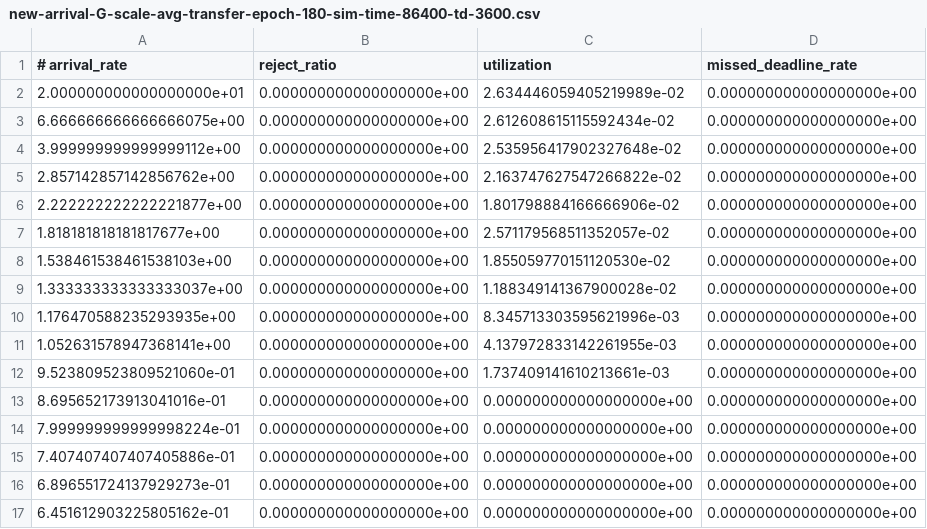
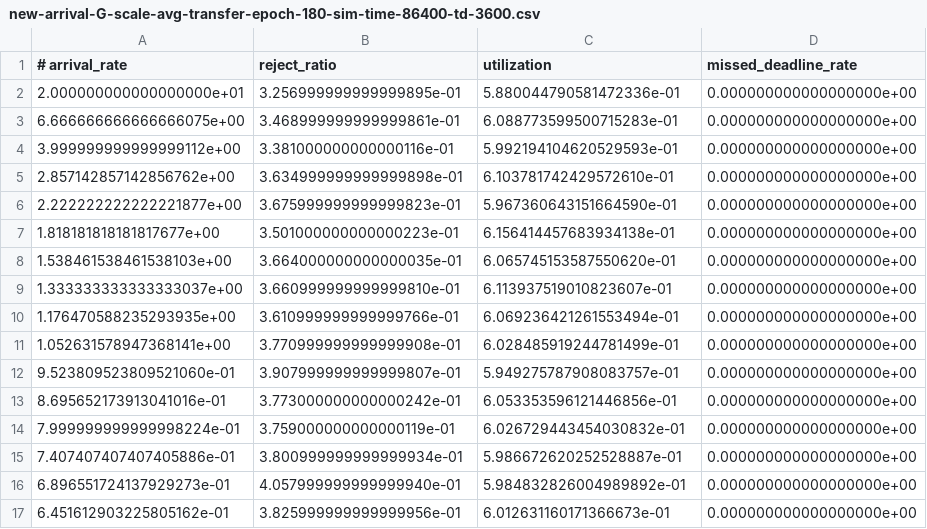
Before and after one commit to FatmaUVA/flow-level-simulator-calibers, a CSV file: FGCS-results/avg-transfer-exp-100/results-new-fixed-sjf-ver-1/new-arrival-G-scale-avg-transfer-epoch-180-sim-time-86400-td-3600.csv, drawn as a sheet.

Commit message:
add results

```diff
--- a/FGCS-results/avg-transfer-exp-100/results-new-fixed-sjf-ver-1/new-arrival-G-scale-avg-transfer-epoch-180-sim-time-86400-td-3600.csv
+++ b/FGCS-results/avg-transfer-exp-100/results-new-fixed-sjf-ver-1/new-arrival-G-scale-avg-transfer-epoch-180-sim-time-86400-td-3600.csv
@@ -1,17 +1,17 @@
 # arrival_rate,reject_ratio,utilization,missed_deadline_rate
-2.000000000000000000e+01,0.000000000000000000e+00,2.634446059405219989e-02,0.000000000000000000e+00
-6.666666666666666075e+00,0.000000000000000000e+00,2.612608615115592434e-02,0.000000000000000000e+00
-3.999999999999999112e+00,0.000000000000000000e+00,2.535956417902327648e-02,0.000000000000000000e+00
-2.857142857142856762e+00,0.000000000000000000e+00,2.163747627547266822e-02,0.000000000000000000e+00
-2.222222222222221877e+00,0.000000000000000000e+00,1.801798884166666906e-02,0.000000000000000000e+00
-1.818181818181817677e+00,0.000000000000000000e+00,2.571179568511352057e-02,0.000000000000000000e+00
-1.538461538461538103e+00,0.000000000000000000e+00,1.855059770151120530e-02,0.000000000000000000e+00
-1.333333333333333037e+00,0.000000000000000000e+00,1.188349141367900028e-02,0.000000000000000000e+00
-1.176470588235293935e+00,0.000000000000000000e+00,8.345713303595621996e-03,0.000000000000000000e+00
-1.052631578947368141e+00,0.000000000000000000e+00,4.137972833142261955e-03,0.000000000000000000e+00
-9.523809523809521060e-01,0.000000000000000000e+00,1.737409141610213661e-03,0.000000000000000000e+00
-8.695652173913041016e-01,0.000000000000000000e+00,0.000000000000000000e+00,0.000000000000000000e+00
-7.999999999999998224e-01,0.000000000000000000e+00,0.000000000000000000e+00,0.000000000000000000e+00
-7.407407407407405886e-01,0.000000000000000000e+00,0.000000000000000000e+00,0.000000000000000000e+00
-6.896551724137929273e-01,0.000000000000000000e+00,0.000000000000000000e+00,0.000000000000000000e+00
-6.451612903225805162e-01,0.000000000000000000e+00,0.000000000000000000e+00,0.000000000000000000e+00
+2.000000000000000000e+01,3.256999999999999895e-01,5.880044790581472336e-01,0.000000000000000000e+00
+6.666666666666666075e+00,3.468999999999999861e-01,6.088773599500715283e-01,0.000000000000000000e+00
+3.999999999999999112e+00,3.381000000000000116e-01,5.992194104620529593e-01,0.000000000000000000e+00
+2.857142857142856762e+00,3.634999999999999898e-01,6.103781742429572610e-01,0.000000000000000000e+00
+2.222222222222221877e+00,3.675999999999999823e-01,5.967360643151664590e-01,0.000000000000000000e+00
+1.818181818181817677e+00,3.501000000000000223e-01,6.156414457683934138e-01,0.000000000000000000e+00
+1.538461538461538103e+00,3.664000000000000035e-01,6.065745153587550620e-01,0.000000000000000000e+00
+1.333333333333333037e+00,3.660999999999999810e-01,6.113937519010823607e-01,0.000000000000000000e+00
+1.176470588235293935e+00,3.610999999999999766e-01,6.069236421261553494e-01,0.000000000000000000e+00
+1.052631578947368141e+00,3.770999999999999908e-01,6.028485919244781499e-01,0.000000000000000000e+00
+9.523809523809521060e-01,3.907999999999999807e-01,5.949275787908083757e-01,0.000000000000000000e+00
+8.695652173913041016e-01,3.773000000000000242e-01,6.053353596121446856e-01,0.000000000000000000e+00
+7.999999999999998224e-01,3.759000000000000119e-01,6.026729443454030832e-01,0.000000000000000000e+00
+7.407407407407405886e-01,3.800999999999999934e-01,5.986672620252528887e-01,0.000000000000000000e+00
+6.896551724137929273e-01,4.057999999999999940e-01,5.984832826004989892e-01,0.000000000000000000e+00
+6.451612903225805162e-01,3.825999999999999956e-01,6.012631160171366673e-01,0.000000000000000000e+00
```
Also changed, not shown: 6 other files.
